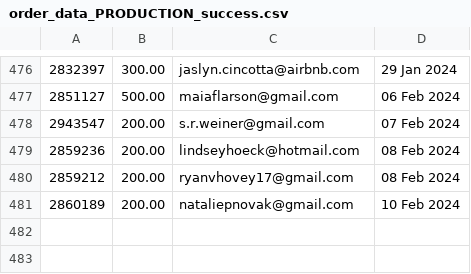
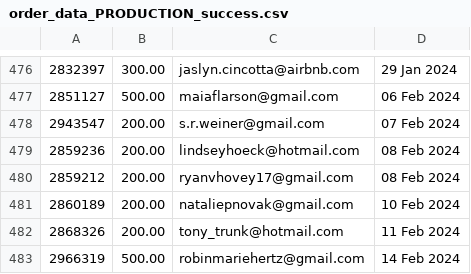
Before and after one commit to required777/TD-Testing-ffcsa_scripts, a CSV file: localline/data/order_data_PRODUCTION_success.csv, drawn as a sheet; only a part is shown, gaps mark what is left out.

Commit message:
Update data files

```diff
--- a/localline/data/order_data_PRODUCTION_success.csv
+++ b/localline/data/order_data_PRODUCTION_success.csv
@@ -481 +481,3 @@
 2860189,200.00,nataliepnovak@gmail.com,10 Feb 2024
+2868326,200.00,tony_trunk@hotmail.com,11 Feb 2024
+2966319,500.00,robinmariehertz@gmail.com,14 Feb 2024
```
